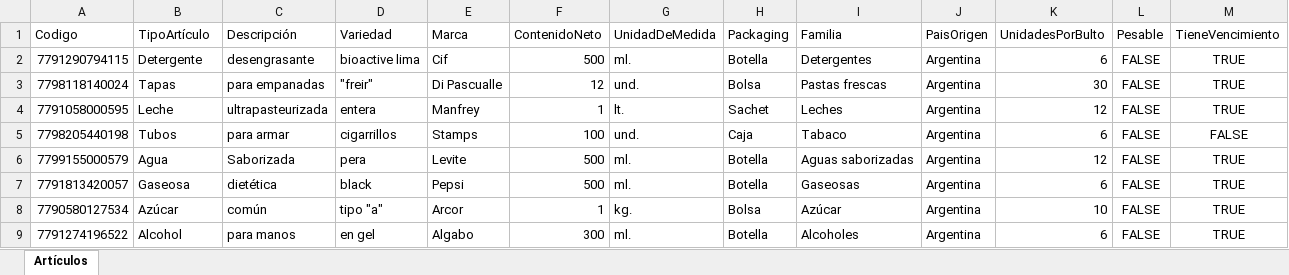
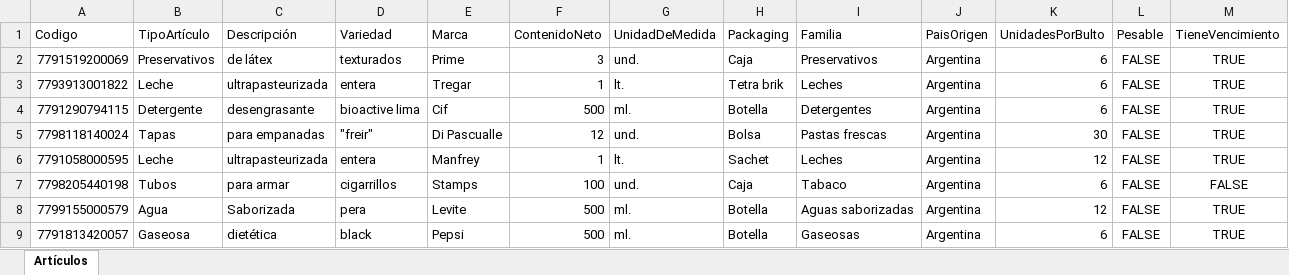
Before and after one commit to Juampita/Comercios, an Excel workbook: Maestro.xlsx, sheet Artículos, drawn as a sheet; only a part is shown; the shorter side is filled out with more unchanged rows; values as stored, in another font and other column widths than the file's, no borders; rows hold the shown columns only; the diff names each change by its address in the sheet, - before the commit and + after, or states it on an @@ line.

```diff
--- a/Maestro.xlsx (sheet Artículos)
+++ b/Maestro.xlsx (sheet Artículos)
+row 2: 7791519200069 | Preservativos | de látex | texturados | Prime | 3 | und. | Caja | Preservativos | Argentina | 6 | FALSE | TRUE
+row 3: 7793913001822 | Leche | ultrapasteurizada | entera | Tregar | 1 | lt. | Tetra brik | Leches | Argentina | 6 | FALSE | TRUE
```
Also changed, not shown: 1 other file.
